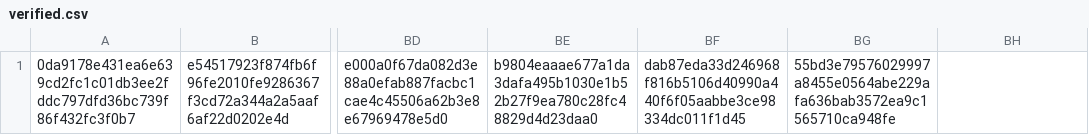
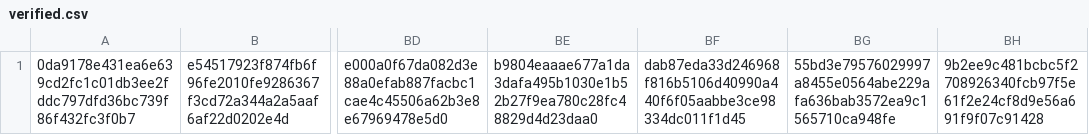
Before and after one commit to CrafterBotOfficial/GorillaTextureLoaderV2, a CSV file: verified.csv, drawn as a sheet; only a part is shown, gaps mark what is left out; the diff names each change by its address in the sheet, - before the commit and + after, or states it on an @@ line.

Commit message:
Auto Update Verified.csv

```diff
--- a/verified.csv
+++ b/verified.csv
-BH1: (empty)
+BH1: 9b2ee9c481bcbc5f2708926340fcb97f5e61f2e24cf8d9e56a691f9f07c91428
```
